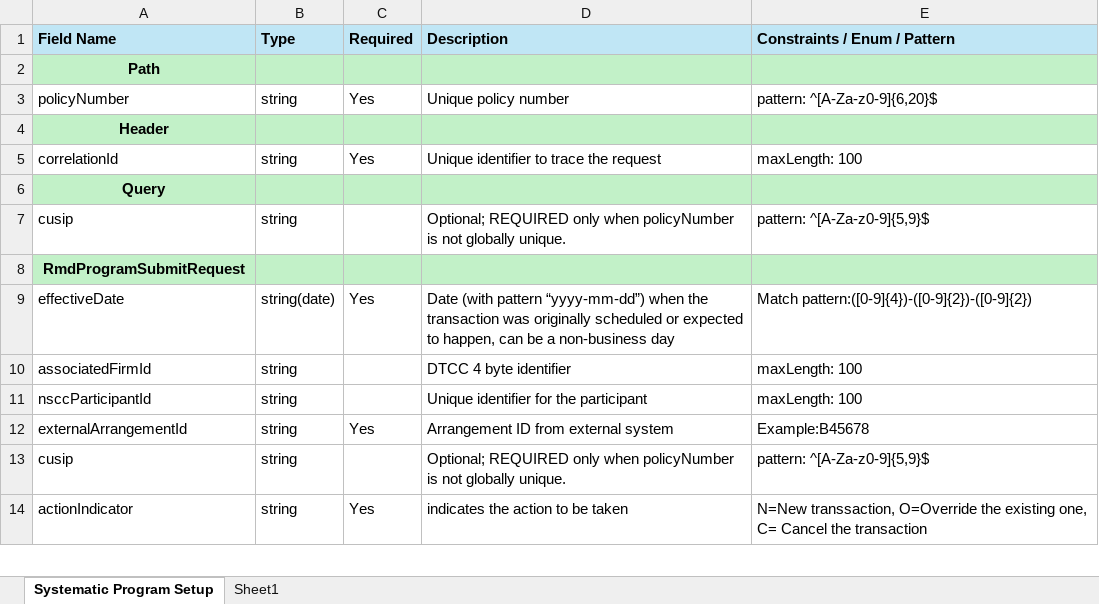
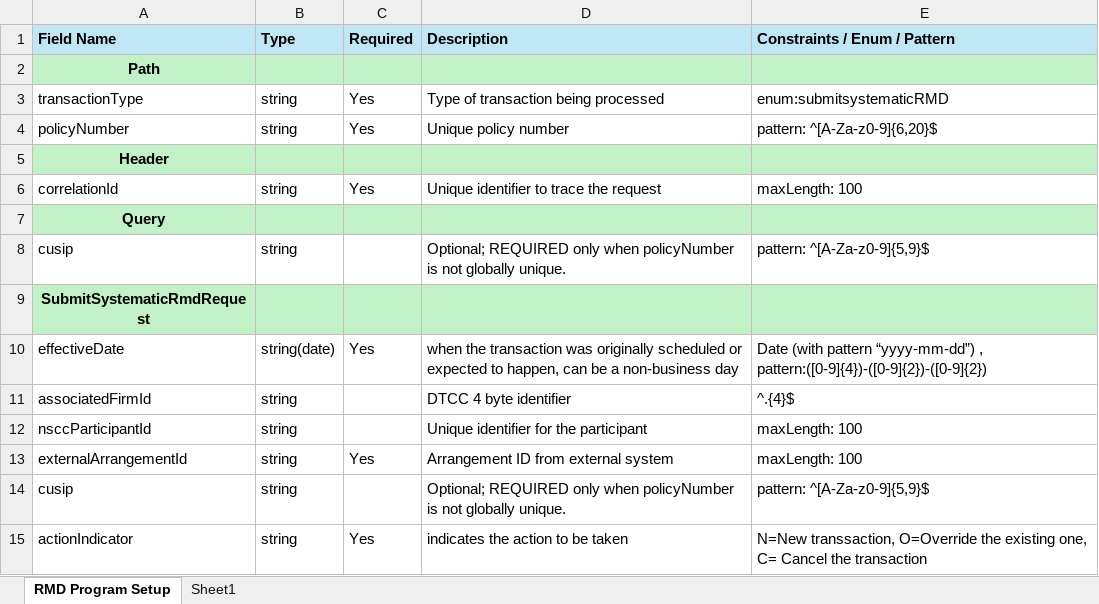
Before and after one commit to Insured-Retirement-Institute/Partial-Withdrawals, an Excel workbook: SystematicRMDSetUp/archive/DataDictionary_RMDProgram_Setup_V1.1.xlsx, sheet RMD Program Setup, drawn as a sheet; only a part is shown; values as stored, in another font and other column widths than the file's, no borders; addresses are those after the commit; the diff covers the shown part only; the diff names each change by its address in the sheet, - before the commit and + after, or states it on an @@ line.

```diff
--- a/SystematicRMDSetUp/archive/DataDictionary_RMDProgram_Setup_V1.1.xlsx (sheet RMD Program Setup)
+++ b/SystematicRMDSetUp/archive/DataDictionary_RMDProgram_Setup_V1.1.xlsx (sheet RMD Program Setup)
-sheet tab: Systematic Program Setup
+sheet tab: RMD Program Setup
+row 3: transactionType | string | Yes | Type of transaction being processed | enum:submitsystematicRMD
-A9 (Field Name): RmdProgramSubmitRequest
+A9 (Field Name): SubmitSystematicRmdRequest
-D10 (Description): Date (with pattern “yyyy-mm-dd”) when the…
+D10 (Description): when the…
-E10 (Constraints / Enum / Pattern): Match pattern:([0-9]{4})-([0-9]{2})-([0-9]{2})
+E10 (Constraints / Enum / Pattern): Date (with pattern “yyyy-mm-dd”) , pattern:([0-9]{4})-([0-9]{2})-([0-9]{2})
-E11 (Constraints / Enum / Pattern): maxLength: 100
+E11 (Constraints / Enum / Pattern): ^.{4}$
-E13 (Constraints / Enum / Pattern): Example:B45678
+E13 (Constraints / Enum / Pattern): maxLength: 100
```
Also changed, not shown: other rows of this sheet, SystematicWithdrawalSetUp/archive/DataDictionary_Systematic_Withdrawal_Setup_V1.1.xlsx, 18 other files.
